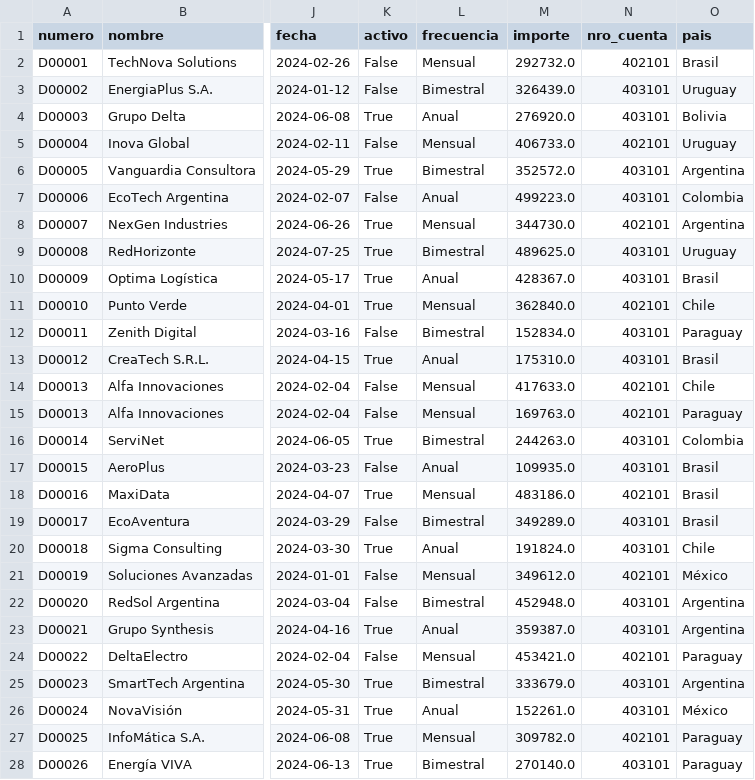
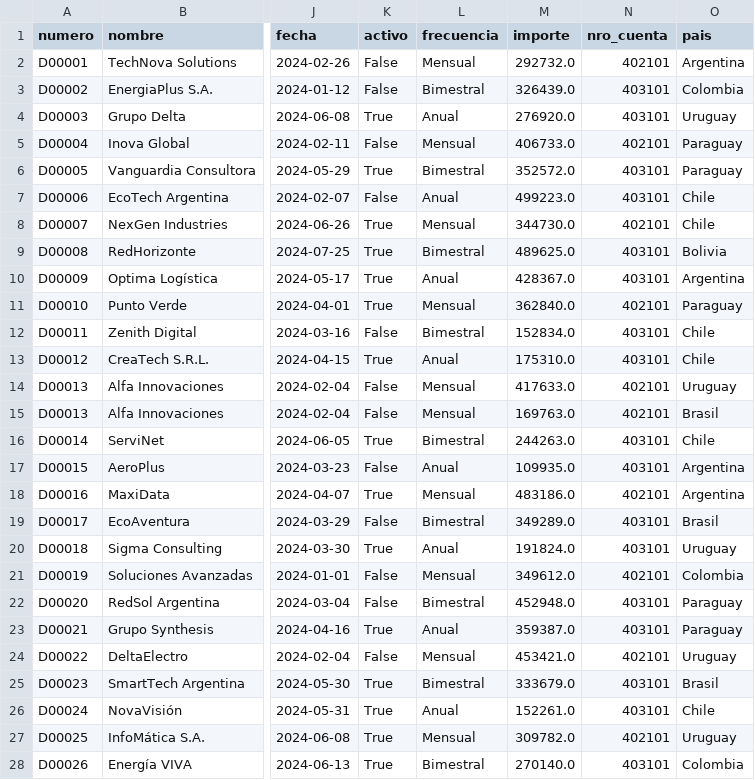
Before and after one commit to Sabellaj05/Guayerd-IBM-Data, a CSV file: data/cleaned/donantes-clean.csv, drawn as a sheet; only a part is shown, gaps mark what is left out; the diff covers the shown part only; the diff names each change by its address in the sheet, - before the commit and + after, or states it on an @@ line.

```diff
--- a/data/cleaned/donantes-clean.csv
+++ b/data/cleaned/donantes-clean.csv
-O2 (pais): Brasil
+O2 (pais): Argentina
-O3 (pais): Uruguay
+O3 (pais): Colombia
-O4 (pais): Bolivia
+O4 (pais): Uruguay
-O5 (pais): Uruguay
+O5 (pais): Paraguay
-O6 (pais): Argentina
+O6 (pais): Paraguay
-O7 (pais): Colombia
+O7 (pais): Chile
-O8 (pais): Argentina
+O8 (pais): Chile
-O9 (pais): Uruguay
+O9 (pais): Bolivia
-O10 (pais): Brasil
+O10 (pais): Argentina
-O11 (pais): Chile
+O11 (pais): Paraguay
-O12 (pais): Paraguay
+O12 (pais): Chile
-O13 (pais): Brasil
+O13 (pais): Chile
-O14 (pais): Chile
+O14 (pais): Uruguay
-O15 (pais): Paraguay
+O15 (pais): Brasil
-O16 (pais): Colombia
+O16 (pais): Chile
-O17:O18 (pais): Brasil
+O17:O18 (pais): Argentina
-O20 (pais): Chile
+O20 (pais): Uruguay
-O21 (pais): México
+O21 (pais): Colombia
-O22:O23 (pais): Argentina
+O22:O23 (pais): Paraguay
-O24 (pais): Paraguay
+O24 (pais): Uruguay
-O25 (pais): Argentina
+O25 (pais): Brasil
-O26 (pais): México
+O26 (pais): Chile
-O27 (pais): Paraguay
+O27 (pais): Uruguay
-O28 (pais): Paraguay
+O28 (pais): Colombia
```
Also changed, not shown: 76 edited cells elsewhere in this file, data/cleaned/proveedores-clean.csv, data/merged/donantes_final-merged.csv, 5 other files.
